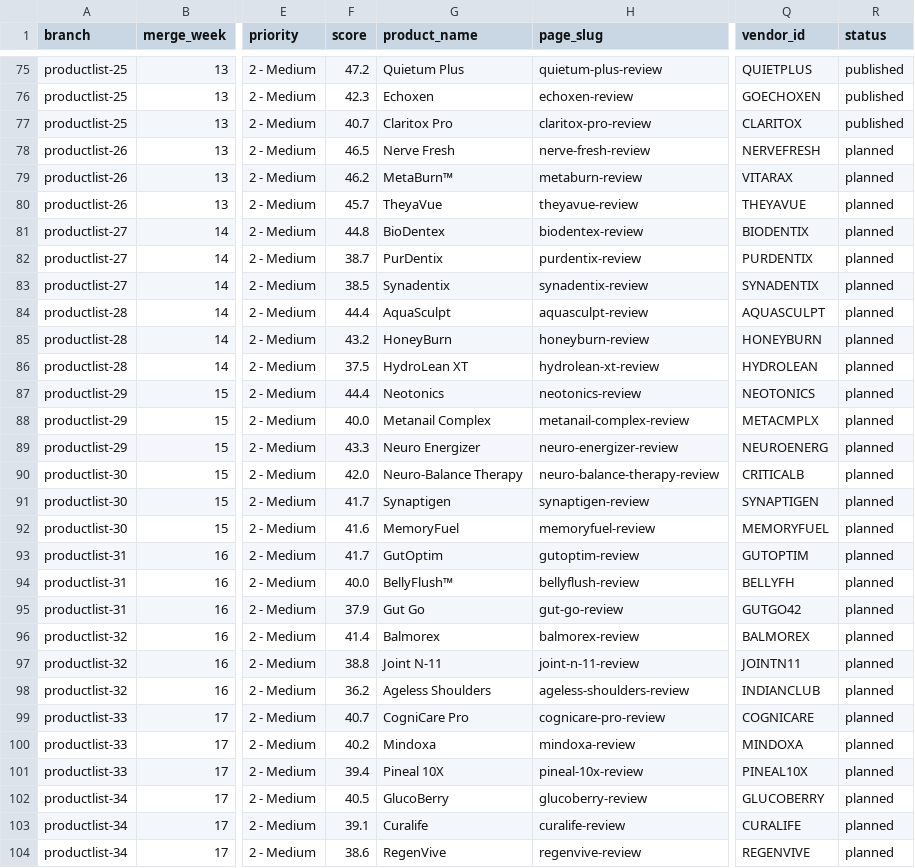
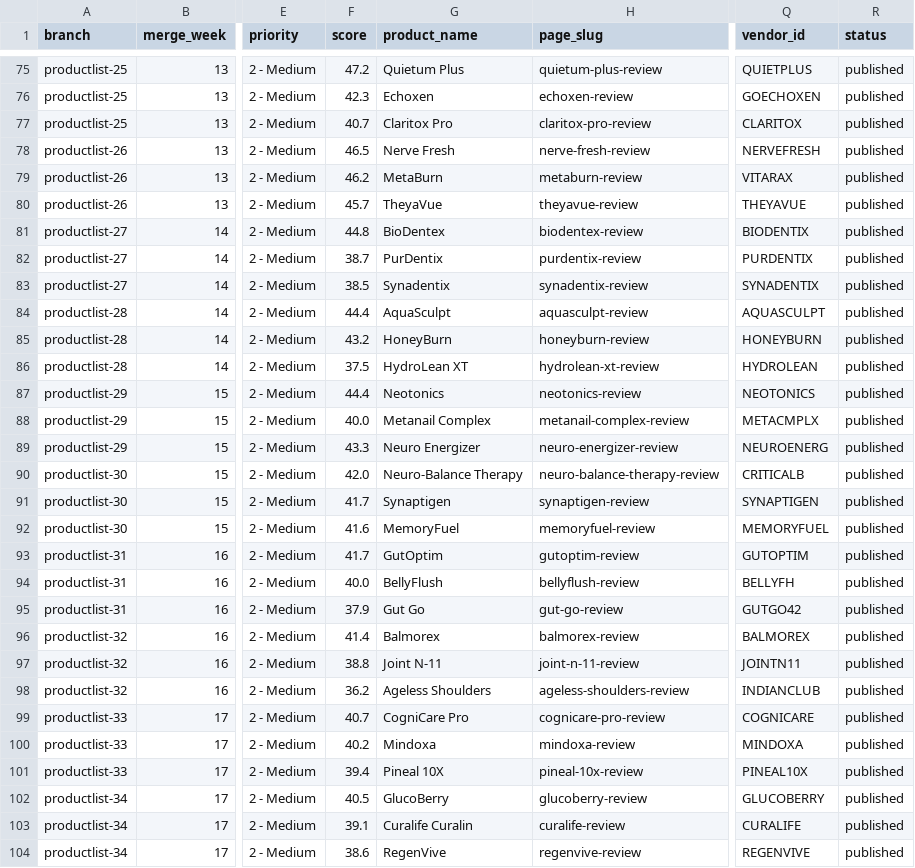
Before and after one commit to stvn1411/a, a CSV file: data/publishing-plan.csv, drawn as a sheet; only a part is shown, gaps mark what is left out; the diff covers the shown part only; the diff names each change by its address in the sheet, - before the commit and + after, or states it on an @@ line.

Commit message:
Common update: wire batches 26 to 35 into home page and sitemap
Add home cards, JSON-LD ItemList and sitemap entries for the thirty
reviews from batches 26 to 35 and mark them published. Record the
cleaned-up names (MetaBurn, BellyFlush, Curalife Curalin, Vision 20)
in the CSVs and file Synevra UltraLift, a skincare routine, under
Gut & Skin Health.

```diff
--- a/data/publishing-plan.csv
+++ b/data/publishing-plan.csv
-R78:R104 (status): planned
+R78:R104 (status): published
-G79 (product_name): MetaBurn™
+G79 (product_name): MetaBurn
-G94 (product_name): BellyFlush™
+G94 (product_name): BellyFlush
-G103 (product_name): Curalife
+G103 (product_name): Curalife Curalin
```
Also changed, not shown: 5 edited cells elsewhere in this file, data/batches.csv, 2 other files.
